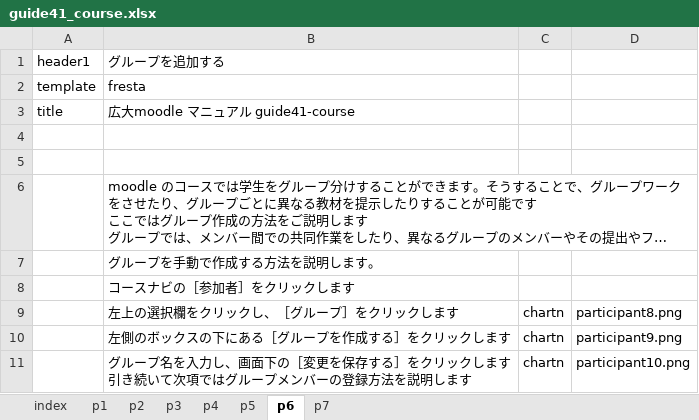
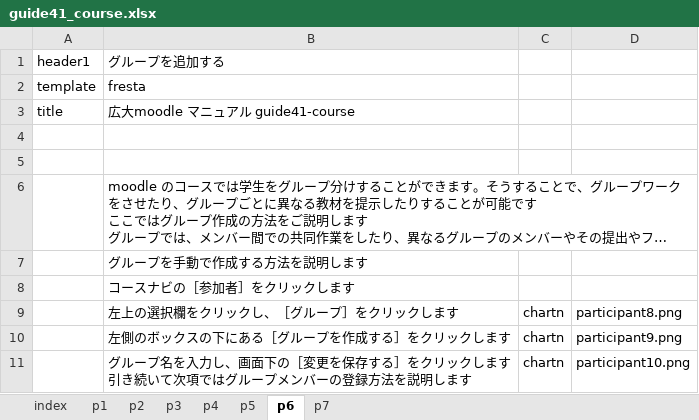
Before and after one commit to imc-lms-adm/support-vle-man, an Excel workbook: guide41_course.xlsx, sheet p6, drawn as a sheet; long unchanged cells end in …; values as stored, in another font and other column widths than the file's, no borders; the diff names each change by its address in the sheet, - before the commit and + after, or states it on an @@ line.

Commit message:
Add files via upload

```diff
--- a/guide41_course.xlsx (sheet p6)
+++ b/guide41_course.xlsx (sheet p6)
-B7: グループを手動で作成する方法を説明します。
+B7: グループを手動で作成する方法を説明します
```
